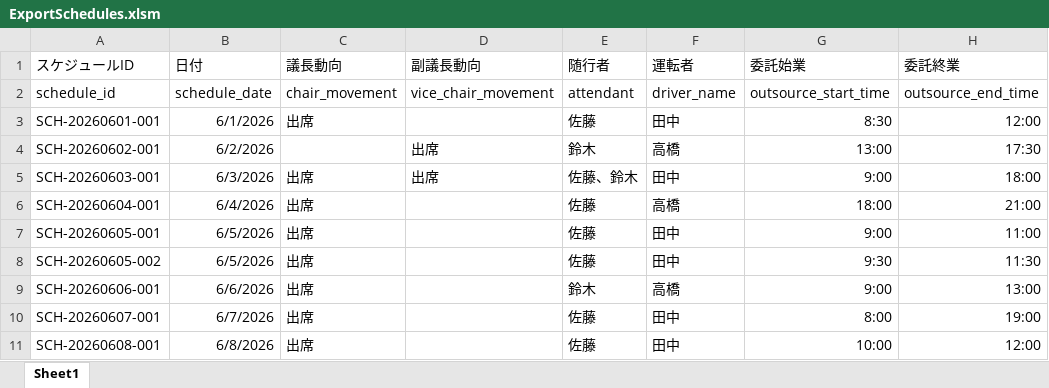
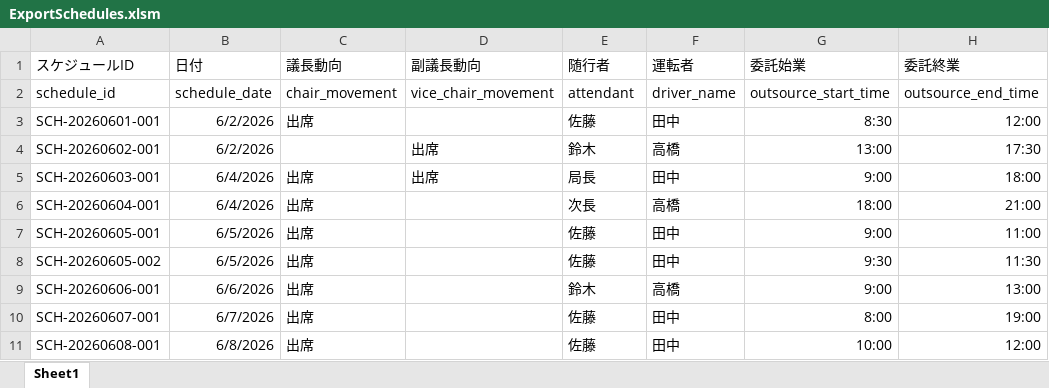
Before and after one commit to YaMac33/toGitHub, an Excel workbook: syomucalendar/ExportSchedules.xlsm, sheet Sheet1, drawn as a sheet; only a part is shown; values as stored, in another font and other column widths than the file's, no borders; the diff names each change by its address in the sheet, - before the commit and + after, or states it on an @@ line.

```diff
--- a/syomucalendar/ExportSchedules.xlsm (sheet Sheet1)
+++ b/syomucalendar/ExportSchedules.xlsm (sheet Sheet1)
-B3 (日付): 6/1/2026
+B3 (日付): 6/2/2026
-B5 (日付): 6/3/2026
+B5 (日付): 6/4/2026
-E5 (随行者): 佐藤、鈴木
+E5 (随行者): 局長
-E6 (随行者): 佐藤
+E6 (随行者): 次長
```
Also changed, not shown: 13 other files.
